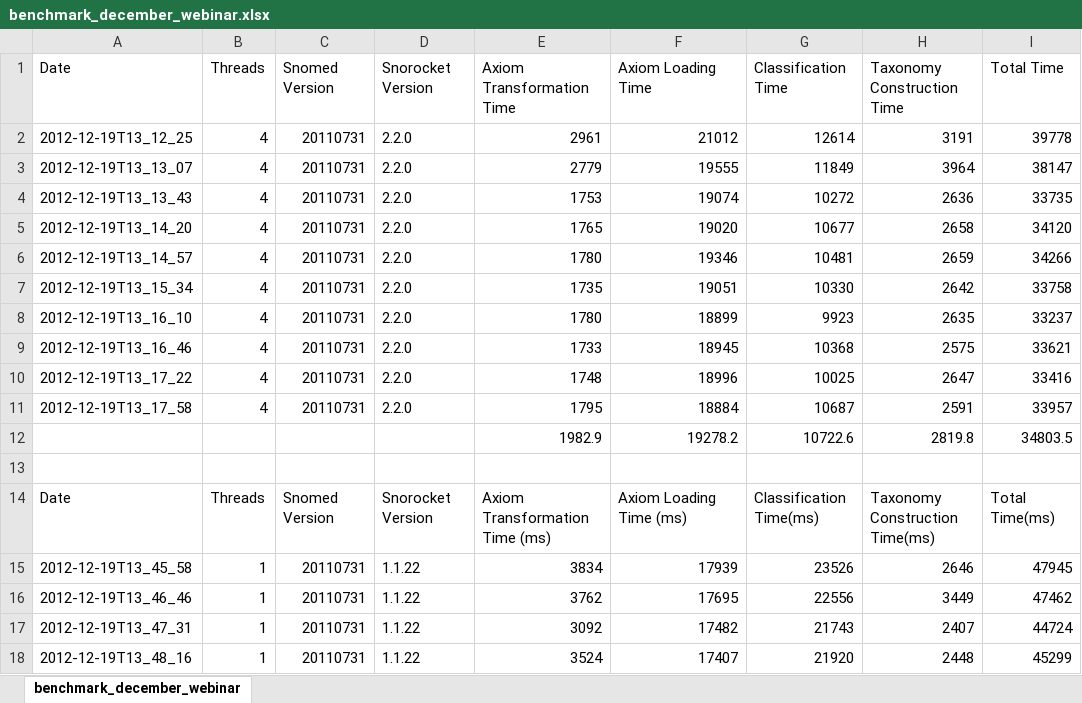
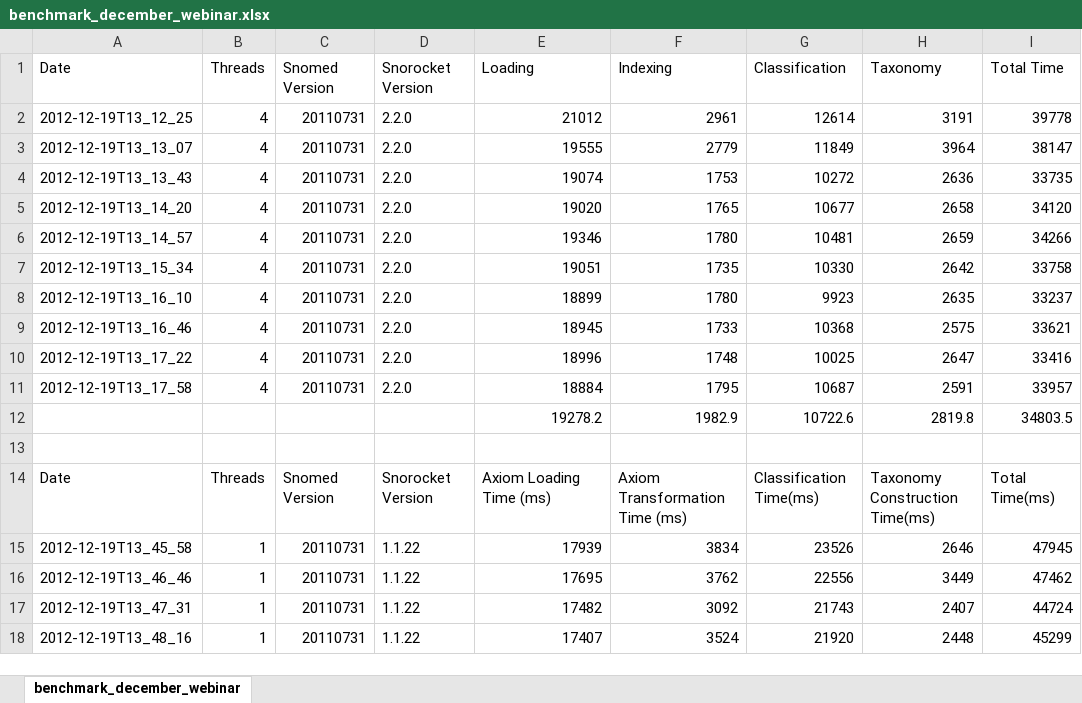
Before and after one commit to va-collabnet-archive/sim-classifier, an Excel workbook: sim-classifier/snorocket-benchmark/src/site/resources/benchmark_december_webinar.xlsx, sheet benchmark_december_webinar, drawn as a sheet; only a part is shown; values as stored, in another font and other column widths than the file's, no borders; charts and pictures not drawn; the diff covers the shown part only; the diff names each change by its address in the sheet, - before the commit and + after, or states it on an @@ line.

```diff
--- a/sim-classifier/snorocket-benchmark/src/site/resources/benchmark_december_webinar.xlsx (sheet benchmark_december_webinar)
+++ b/sim-classifier/snorocket-benchmark/src/site/resources/benchmark_december_webinar.xlsx (sheet benchmark_december_webinar)
-E1: Axiom Transformation Time
+E1: Loading
-F1: Axiom Loading Time
+F1: Indexing
-G1: Classification Time
+G1: Classification
-H1: Taxonomy Construction Time
+H1: Taxonomy
-E2 (Loading): 2961
+E2 (Loading): 21012
-F2 (Indexing): 21012
+F2 (Indexing): 2961
-E3 (Loading): 2779
+E3 (Loading): 19555
-F3 (Indexing): 19555
+F3 (Indexing): 2779
-E4 (Loading): 1753
+E4 (Loading): 19074
-F4 (Indexing): 19074
+F4 (Indexing): 1753
-E5 (Loading): 1765
+E5 (Loading): 19020
-F5 (Indexing): 19020
+F5 (Indexing): 1765
-E6 (Loading): 1780
+E6 (Loading): 19346
-F6 (Indexing): 19346
+F6 (Indexing): 1780
-E7 (Loading): 1735
+E7 (Loading): 19051
-F7 (Indexing): 19051
+F7 (Indexing): 1735
-E8 (Loading): 1780
+E8 (Loading): 18899
-F8 (Indexing): 18899
+F8 (Indexing): 1780
-E9 (Loading): 1733
+E9 (Loading): 18945
-F9 (Indexing): 18945
+F9 (Indexing): 1733
-E10 (Loading): 1748
+E10 (Loading): 18996
-F10 (Indexing): 18996
+F10 (Indexing): 1748
-E11 (Loading): 1795
+E11 (Loading): 18884
-F11 (Indexing): 18884
+F11 (Indexing): 1795
-E12 (Loading): 1982.9
+E12 (Loading): 19278.2
-F12 (Indexing): 19278.2
+F12 (Indexing): 1982.9
-E14 (Loading): Axiom Transformation Time (ms)
+E14 (Loading): Axiom Loading Time (ms)
-F14 (Indexing): Axiom Loading Time (ms)
+F14 (Indexing): Axiom Transformation Time (ms)
-E15 (Loading): 3834
+E15 (Loading): 17939
-F15 (Indexing): 17939
+F15 (Indexing): 3834
-E16 (Loading): 3762
+E16 (Loading): 17695
-F16 (Indexing): 17695
+F16 (Indexing): 3762
-E17 (Loading): 3092
+E17 (Loading): 17482
-F17 (Indexing): 17482
+F17 (Indexing): 3092
-E18 (Loading): 3524
+E18 (Loading): 17407
-F18 (Indexing): 17407
+F18 (Indexing): 3524
```
Also changed, not shown: 14 edited cells elsewhere in this sheet, charts or pictures, 27 other files.
